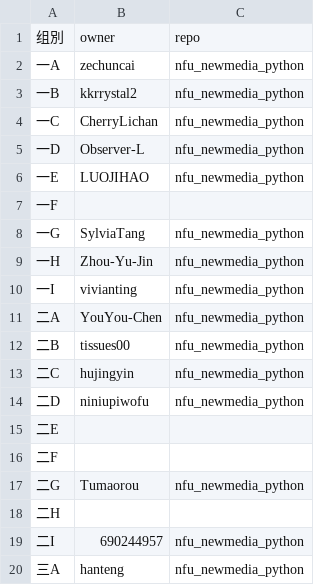
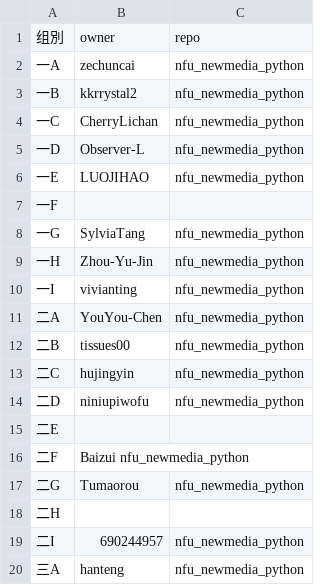
Before and after one commit to zhihaopy/nfu_newmedia_python, a TSV file: list_projects.tsv, drawn as a sheet.

Commit message:
二F 已改好 (#28)
ok

```diff
--- a/list_projects.tsv
+++ b/list_projects.tsv
@@ -15,3 +15,3 @@
 二E		
-二F		
+二F	Baizui  nfu_newmedia_python  	
 二G	Tumaorou	nfu_newmedia_python
```
